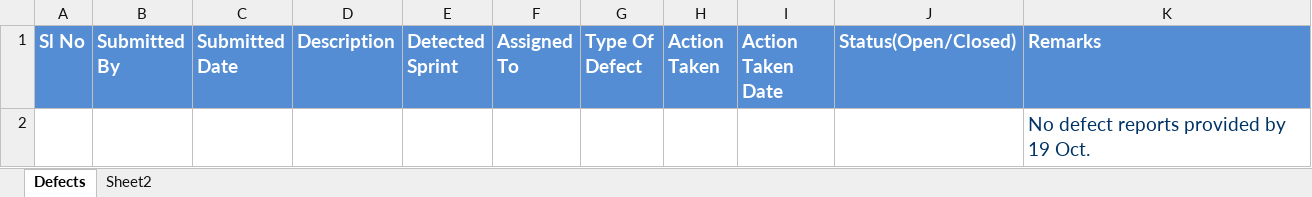
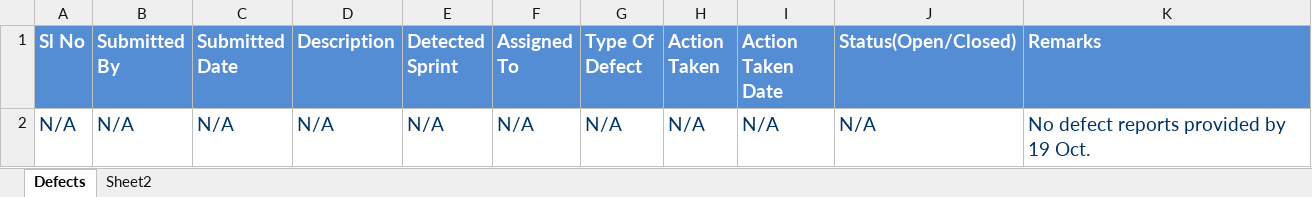
Before and after one commit to AbhishekKallolimath/Generation-of-AI-Powered-Synthetic-Users-for-Product-Research, an Excel workbook: Agile documents/Defect_Tracker_Template_v0.1_completed.xlsx, sheet Defects, drawn as a sheet; values as stored, in another font and other column widths than the file's, no borders; removed rows and columns are numbered as before the commit, all else as after; the diff names each change by its address in the sheet, - before the commit and + after, or states it on an @@ line.

Commit message:
docs: Agile documentation

```diff
--- a/Agile documents/Defect_Tracker_Template_v0.1_completed.xlsx (sheet Defects)
+++ b/Agile documents/Defect_Tracker_Template_v0.1_completed.xlsx (sheet Defects)
-row 2:  |  |  |  |  |  |  |  |  |  | No defect reports provided by 19 Oct.
+row 2: N/A | N/A | N/A | N/A | N/A | N/A | N/A | N/A | N/A | N/A | No defect reports provided by 19 Oct.
```
Also changed, not shown: Agile documents/Agile_Template_v0.1_completed.xlsx, Agile documents/Unit_Test_Plan_v0.1_completed.xlsx.
